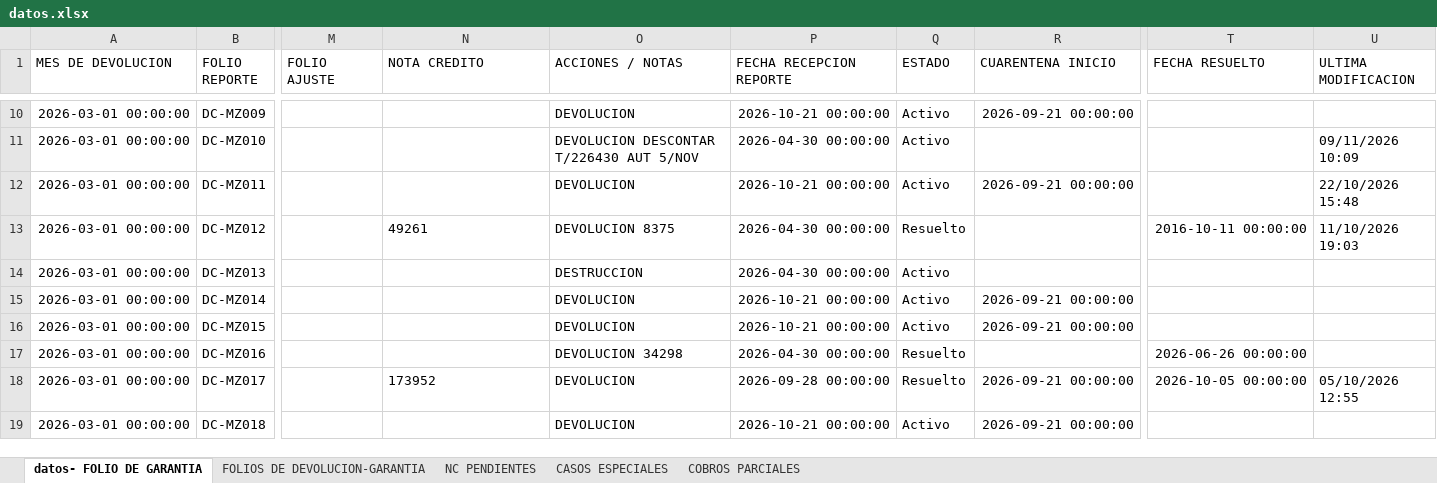
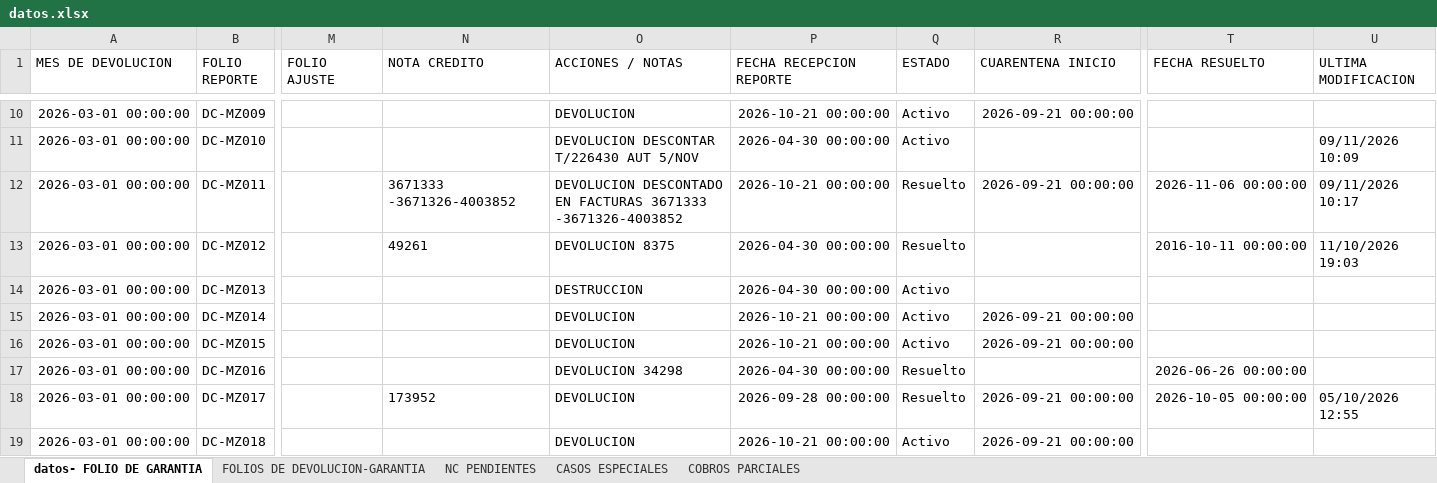
Before and after one commit to ftrevinor001-tr/dashboard-reclamaciones, an Excel workbook: datos.xlsx, sheet datos- FOLIO DE GARANTIA, drawn as a sheet; only a part is shown, gaps mark what is left out; values as stored, in another font and other column widths than the file's, no borders; the diff names each change by its address in the sheet, - before the commit and + after, or states it on an @@ line.

Commit message:
Garantía DC-MZ011: Folio marcado como RESUELTO (con NC, fecha cierre 06/11/2026)

```diff
--- a/datos.xlsx (sheet datos- FOLIO DE GARANTIA)
+++ b/datos.xlsx (sheet datos- FOLIO DE GARANTIA)
-N12 (NOTA CREDITO): (empty)
+N12 (NOTA CREDITO): 3671333 -3671326-4003852
-O12 (ACCIONES / NOTAS): DEVOLUCION
+O12 (ACCIONES / NOTAS): DEVOLUCION DESCONTADO EN FACTURAS 3671333 -3671326-4003852
-Q12 (ESTADO): Activo
+Q12 (ESTADO): Resuelto
-T12 (FECHA RESUELTO): (empty)
+T12 (FECHA RESUELTO): 2026-11-06 00:00:00
-U12 (ULTIMA MODIFICACION): 22/10/2026 15:48
+U12 (ULTIMA MODIFICACION): 09/11/2026 10:17
```
